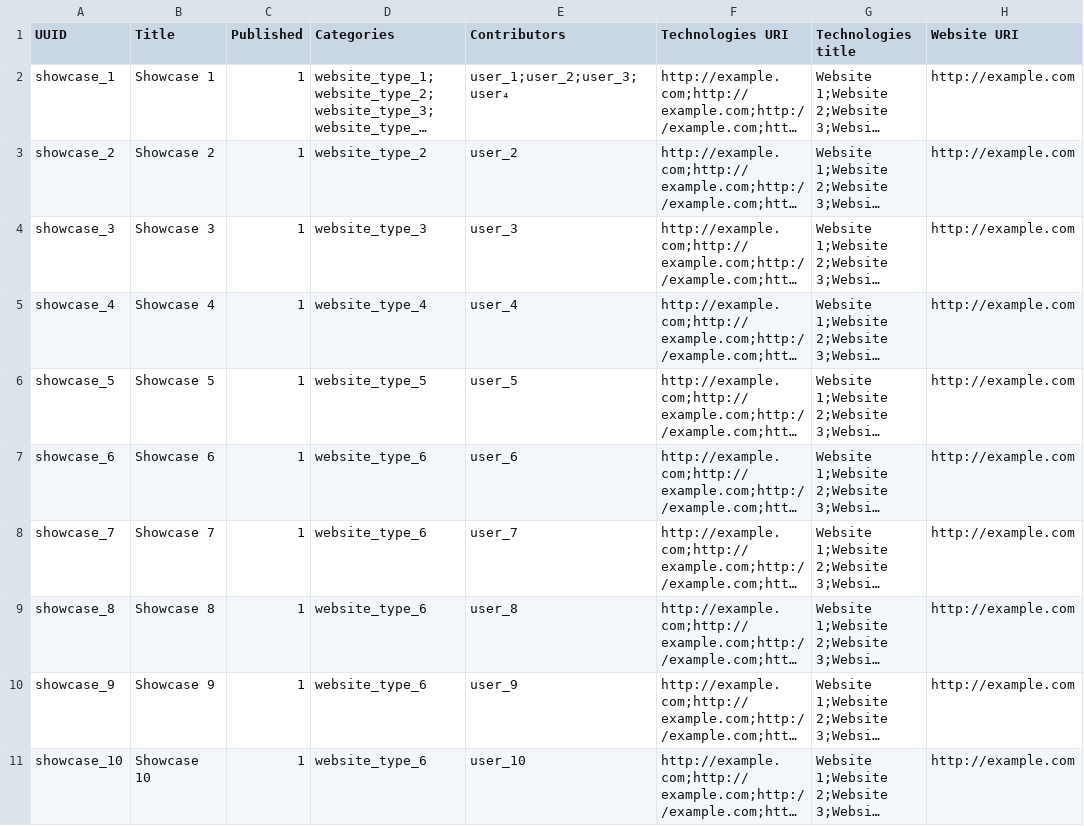
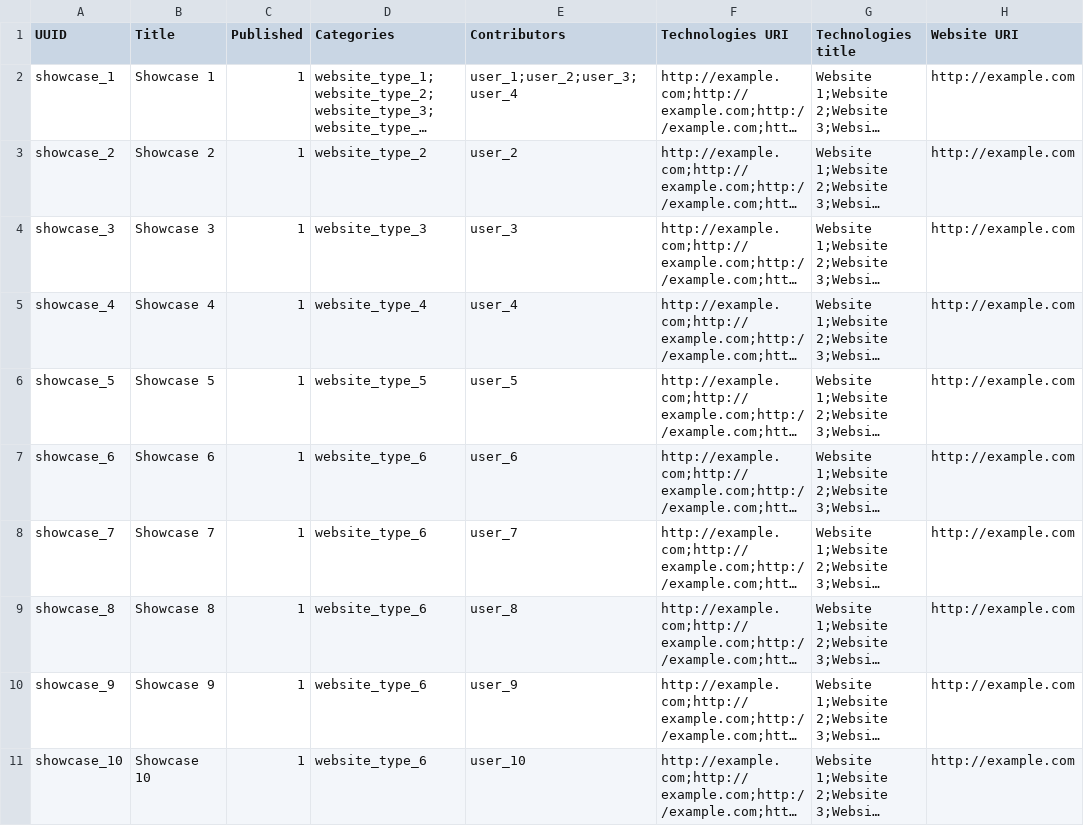
Before and after one commit to Drupal-FR/site-drupalfr, a CSV file: www/profiles/drupalfr/modules/drupalfr_migrate/migrations/data/showcase.csv, drawn as a sheet; only a part is shown; long unchanged cells end in …; the diff names each change by its address in the sheet, - before the commit and + after, or states it on an @@ line.

Commit message:
Fix showcase import.

```diff
--- a/www/profiles/drupalfr/modules/drupalfr_migrate/migrations/data/showcase.csv
+++ b/www/profiles/drupalfr/modules/drupalfr_migrate/migrations/data/showcase.csv
-E2 (Contributors): user_1;user_2;user_3;user₄
+E2 (Contributors): user_1;user_2;user_3;user_4
```
